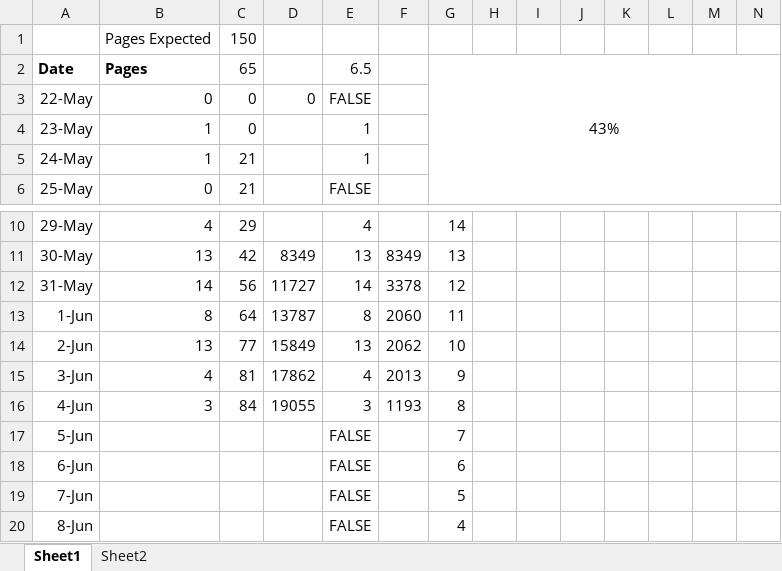
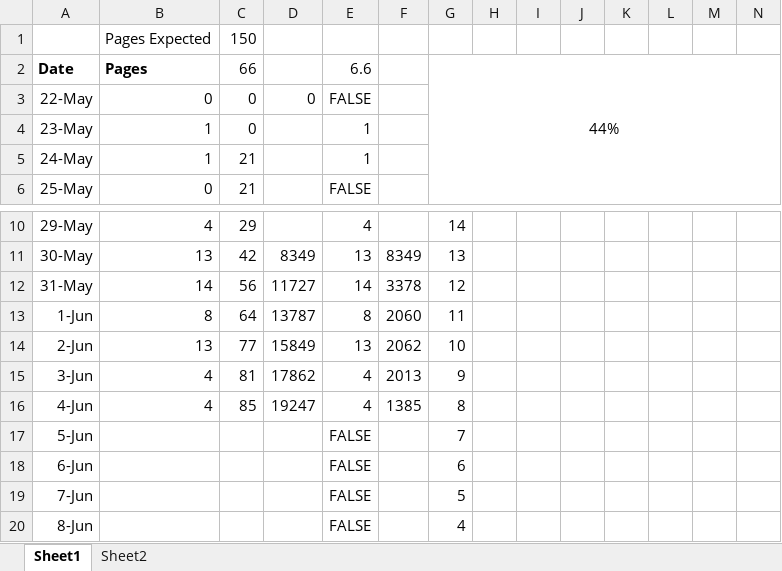
Before and after one commit to samuelwilliams413/METR4901, an Excel workbook: Report/Progress Bar.xlsx, sheet Sheet1, drawn as a sheet; only a part is shown, gaps mark what is left out; values as stored, in another font and other column widths than the file's, no borders; charts and pictures and conditional formats not drawn; removed rows and columns are numbered as before the commit, all else as after; rows hold the shown columns only; the diff names each change by its address in the sheet, - before the commit and + after, or states it on an @@ line.

```diff
--- a/Report/Progress Bar.xlsx (sheet Sheet1)
+++ b/Report/Progress Bar.xlsx (sheet Sheet1)
-C2: 65
+C2: 66
-E2: 6.5
+E2: 6.6
-G2: 43%
+G2: 44%
-row 16: 4-Jun | 3 | 84 | 19055 | 3 | 1193 | 8
+row 16: 4-Jun | 4 | 85 | 19247 | 4 | 1385 | 8
```
Also changed, not shown: charts or pictures, 3 other files.
